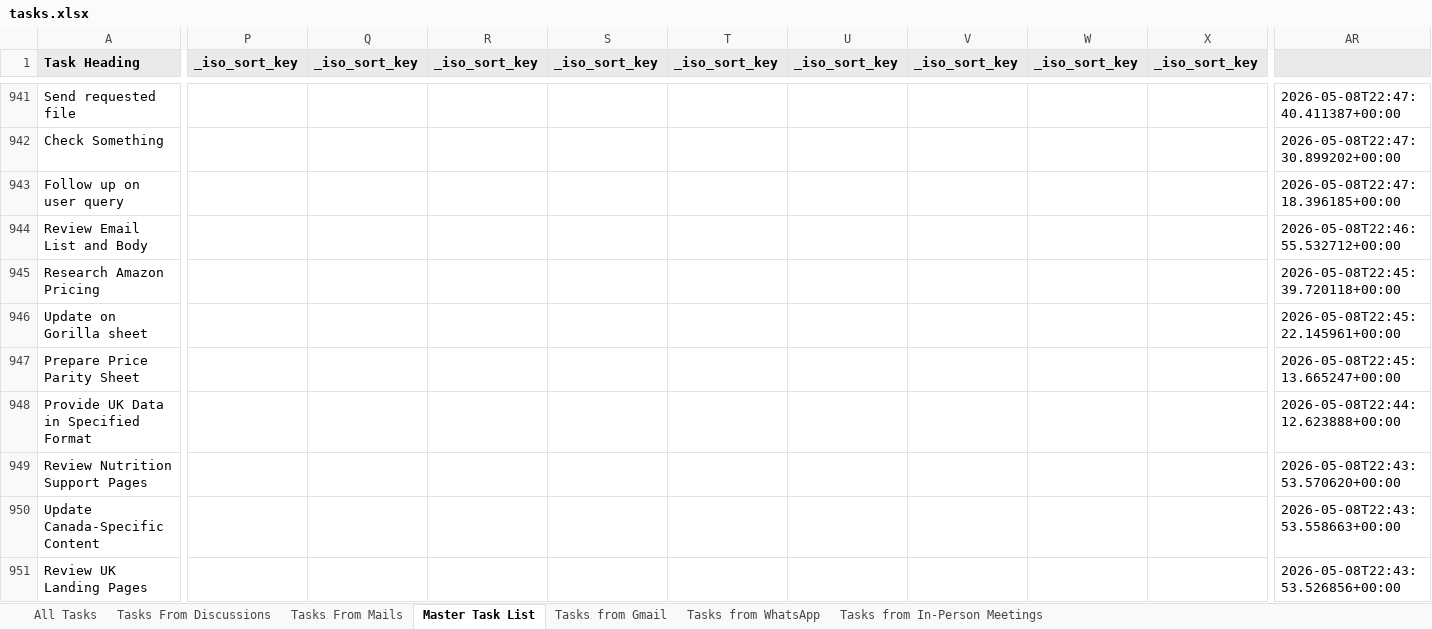
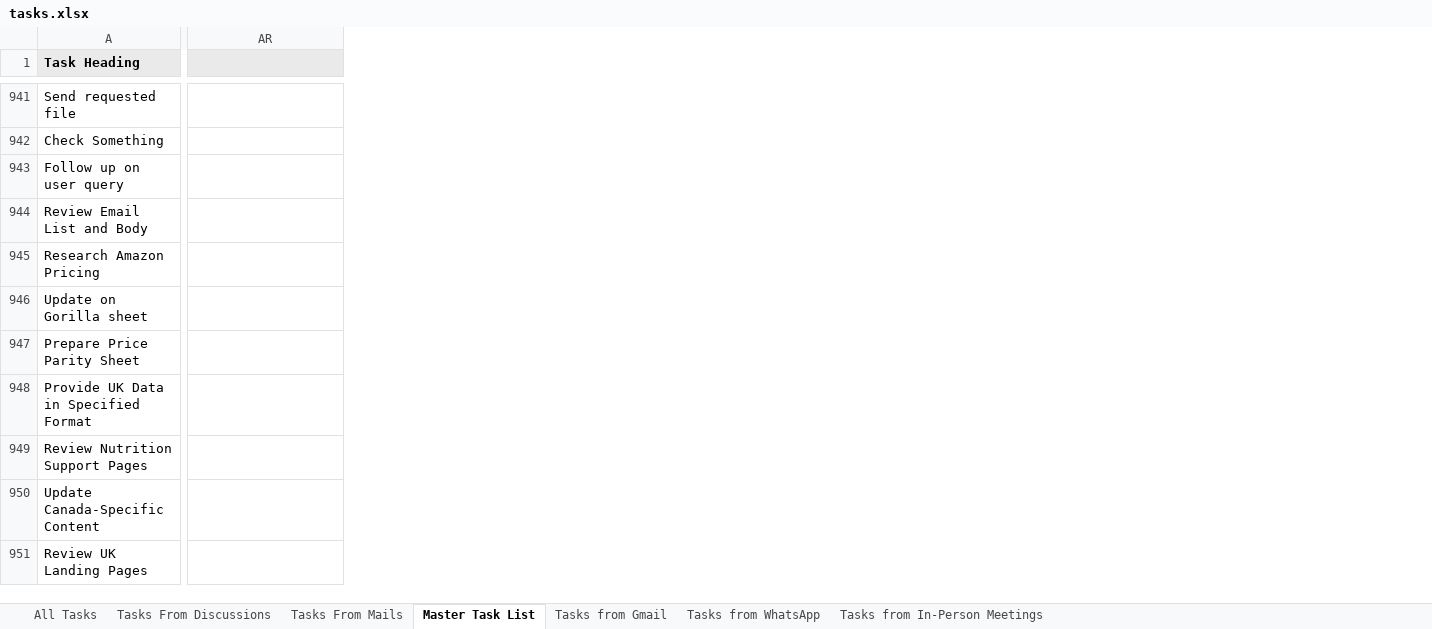
Before and after one commit to Anchit-AI-Hustle/Personal-AI-OS, an Excel workbook: tasks.xlsx, sheet Master Task List, drawn as a sheet; only a part is shown, gaps mark what is left out; values as stored, in another font and other column widths than the file's, no borders; removed rows and columns are numbered as before the commit, all else as after; the diff covers the shown part only; the diff names each change by its address in the sheet, - before the commit and + after, or states it on an @@ line.

```diff
--- a/tasks.xlsx (sheet Master Task List)
+++ b/tasks.xlsx (sheet Master Task List)
-column P (_iso_sort_key), empty
-column Q (_iso_sort_key), empty
-column R (_iso_sort_key), empty
-column S (_iso_sort_key), empty
-column T (_iso_sort_key), empty
-column U (_iso_sort_key), empty
-column V (_iso_sort_key), empty
-column W (_iso_sort_key), empty
-column X (_iso_sort_key), empty
-AR941: 2026-05-08T22:47:40.411387+00:00
+AR941: (empty)
-AR942: 2026-05-08T22:47:30.899202+00:00
+AR942: (empty)
-AR943: 2026-05-08T22:47:18.396185+00:00
+AR943: (empty)
-AR944: 2026-05-08T22:46:55.532712+00:00
+AR944: (empty)
-AR945: 2026-05-08T22:45:39.720118+00:00
+AR945: (empty)
-AR946: 2026-05-08T22:45:22.145961+00:00
+AR946: (empty)
-AR947: 2026-05-08T22:45:13.665247+00:00
+AR947: (empty)
-AR948: 2026-05-08T22:44:12.623888+00:00
+AR948: (empty)
-AR949: 2026-05-08T22:43:53.570620+00:00
+AR949: (empty)
-AR950: 2026-05-08T22:43:53.558663+00:00
+AR950: (empty)
-AR951: 2026-05-08T22:43:53.526856+00:00
+AR951: (empty)
```
Also changed, not shown: 129 added rows, 26 added columns, 16 removed columns and 258 edited cells elsewhere in this sheet, sheet Tasks from Gmail, sheet Tasks from In-Person Meetings, 6 other files.
